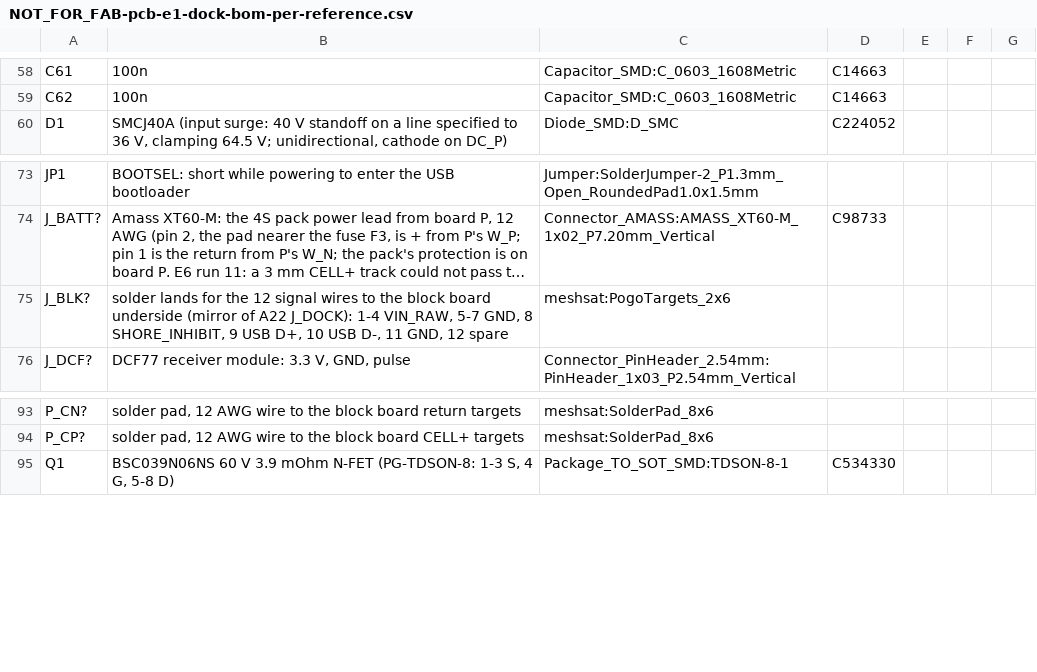
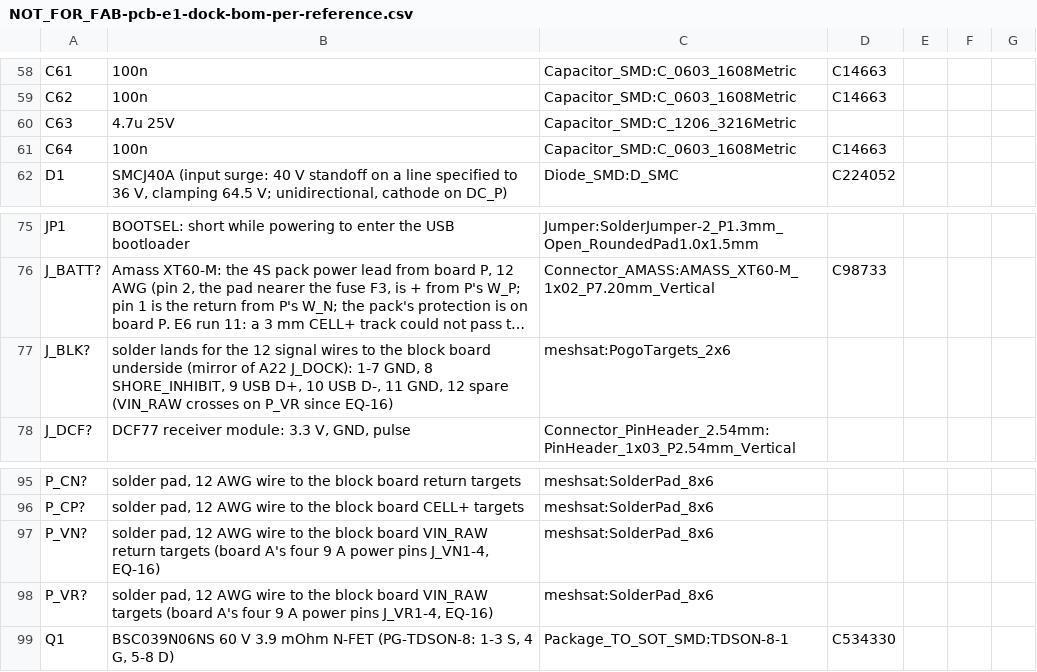
Before and after one commit to meshsat/meshsat-fieldkit, a CSV file: v2/release/handover/_generated/pcb-e1-dock-e7/NOT_FOR_FAB-pcb-e1-dock-bom-per-reference.csv, drawn as a sheet; only a part is shown, gaps mark what is left out; long unchanged cells end in …; addresses are those after the commit; the diff names each change by its address in the sheet, - before the commit and + after, or states it on an @@ line.

```diff
--- a/v2/release/handover/_generated/pcb-e1-dock-e7/NOT_FOR_FAB-pcb-e1-dock-bom-per-reference.csv
+++ b/v2/release/handover/_generated/pcb-e1-dock-e7/NOT_FOR_FAB-pcb-e1-dock-bom-per-reference.csv
+row 60: C63 | 4.7u 25V | Capacitor_SMD:C_1206_3216Metric
+row 61: C64 | 100n | Capacitor_SMD:C_0603_1608Metric | C14663
-B77: …A22 J_DOCK): 1-4 VIN_RAW, 5-7 GND, 8 SHORE_INHIBIT, 9 USB D+, 10 USB D-, 11 GND, 12 spare
+B77: …A22 J_DOCK): 1-7 GND, 8 SHORE_INHIBIT, 9 USB D+, 10 USB D-, 11 GND, 12 spare (VIN_RAW crosses on P_VR since EQ-16)
+row 97: P_VN? | solder pad, 12 AWG wire to the block board VIN_RAW return targets (board A's four 9 A power pins J_VN1-4, EQ-16) | meshsat:SolderPad_8x6
+row 98: P_VR? | solder pad, 12 AWG wire to the block board VIN_RAW targets (board A's four 9 A power pins J_VR1-4, EQ-16) | meshsat:SolderPad_8x6
```
Also changed, not shown: v2/release/handover/_generated/pcb-a-power-a23/NOT_FOR_FAB-pcb-a-power-bom-per-reference.csv, v2/release/handover/_generated/pcb-a-power-a23/NOT_FOR_FAB-pcb-a-power-bom.csv, 27 other files.
